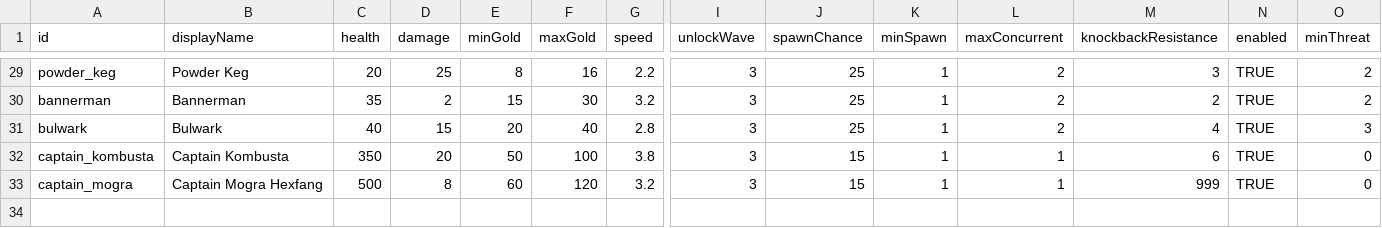
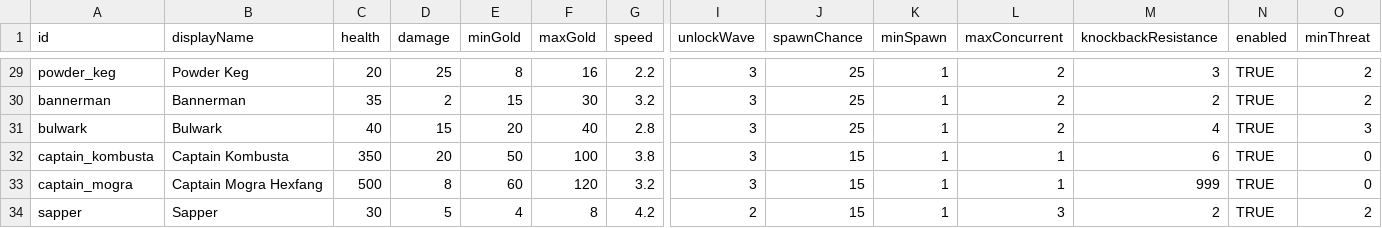
Before and after one commit to Serinoxxx/Bladehold, a CSV file: Assets/Bladehold/Config/Enemies.csv, drawn as a sheet; only a part is shown, gaps mark what is left out; rows hold the shown columns only; the diff names each change by its address in the sheet, - before the commit and + after, or states it on an @@ line.

```diff
--- a/Assets/Bladehold/Config/Enemies.csv
+++ b/Assets/Bladehold/Config/Enemies.csv
+row 34: sapper | Sapper | 30 | 5 | 4 | 8 | 4.2 | 2 | 15 | 1 | 3 | 2 | TRUE | 2
```
Also changed, not shown: 9 other files.
